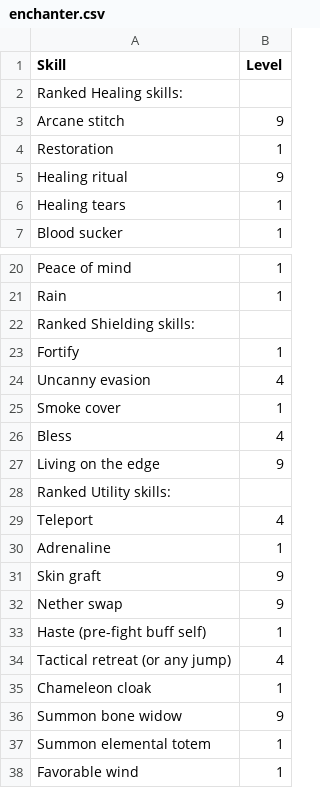
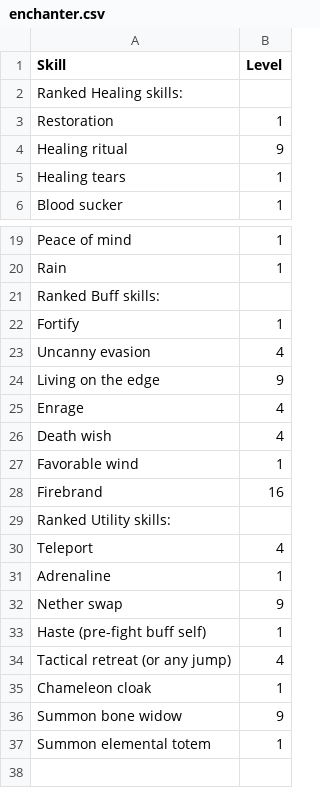
Before and after one commit to Peter-32/32_divinity_simulations, a CSV file: enchanter.csv, drawn as a sheet; only a part is shown, gaps mark what is left out; removed rows and columns are numbered as before the commit, all else as after; the diff names each change by its address in the sheet, - before the commit and + after, or states it on an @@ line.

```diff
--- a/enchanter.csv
+++ b/enchanter.csv
-row 3: Arcane stitch | 9
-A21 (Skill): Ranked Shielding skills:
+A21 (Skill): Ranked Buff skills:
-row 25: Smoke cover | 1
-row 26: Bless | 4
+row 25: Enrage | 4
+row 26: Death wish | 4
@@ row 38 moved to row 27: Favorable wind @@
+row 28: Firebrand | 16
-row 31: Skin graft | 9
```
Also changed, not shown: air mage.csv, catcher.csv, 13 other files.
